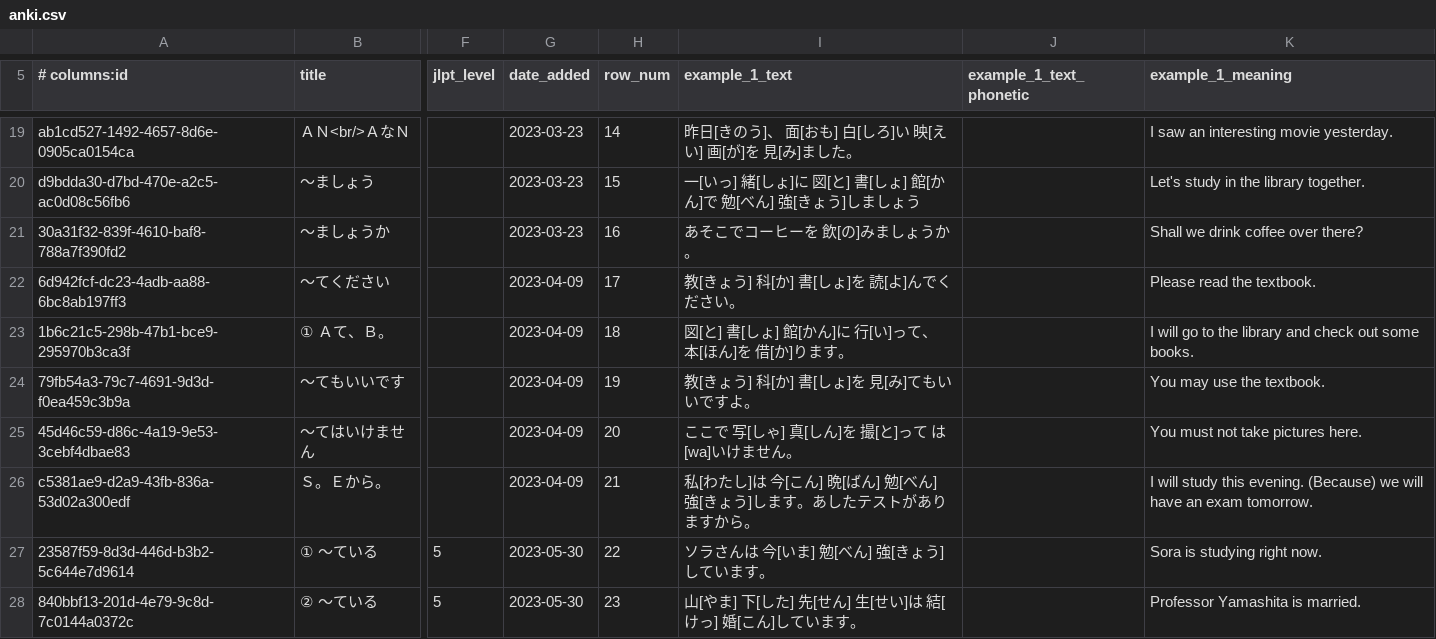
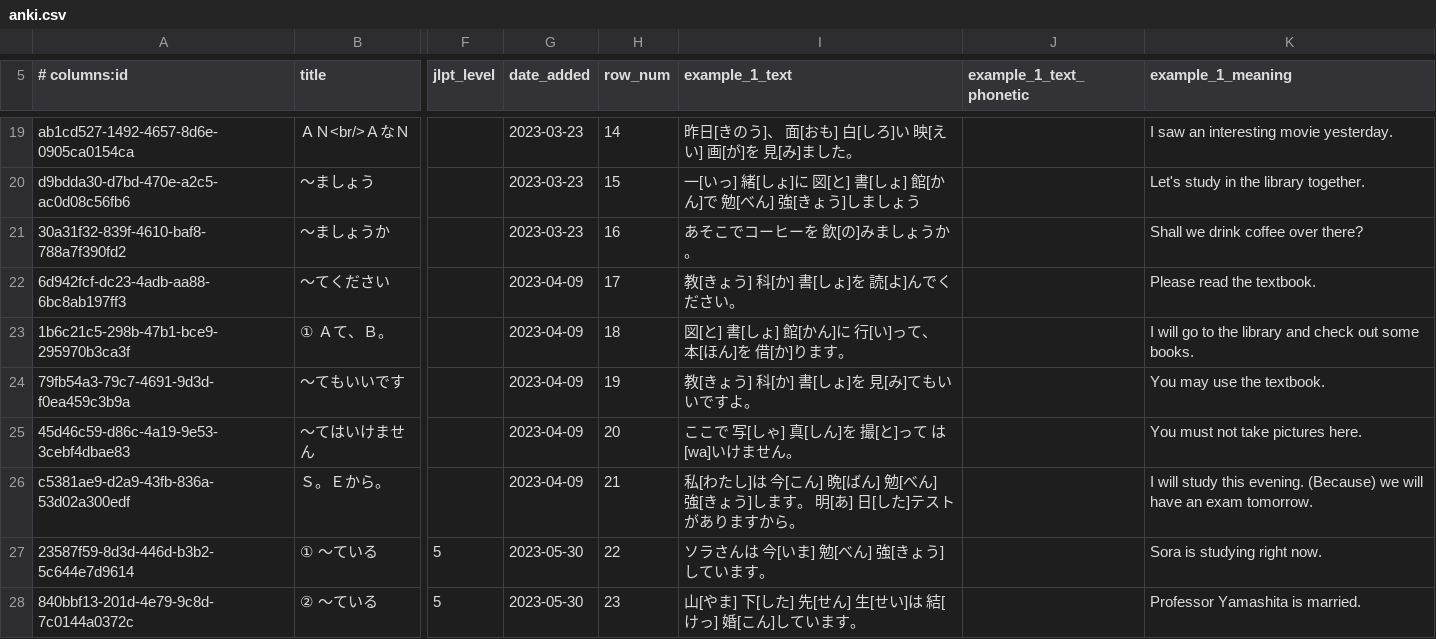
Before and after one commit to paploo/goi, a CSV file: files/grammar/anki.csv, drawn as a sheet; only a part is shown, gaps mark what is left out; the diff names each change by its address in the sheet, - before the commit and + after, or states it on an @@ line.

```diff
--- a/files/grammar/anki.csv
+++ b/files/grammar/anki.csv
-I26 (example_1_text): …します。あしたテストが…
+I26 (example_1_text): …します。 明[あ] 日[した]テストが…
```
Also changed, not shown: files/vocabulary/anki.csv, files/vocabulary/google_sheet.csv, 4 other files.
